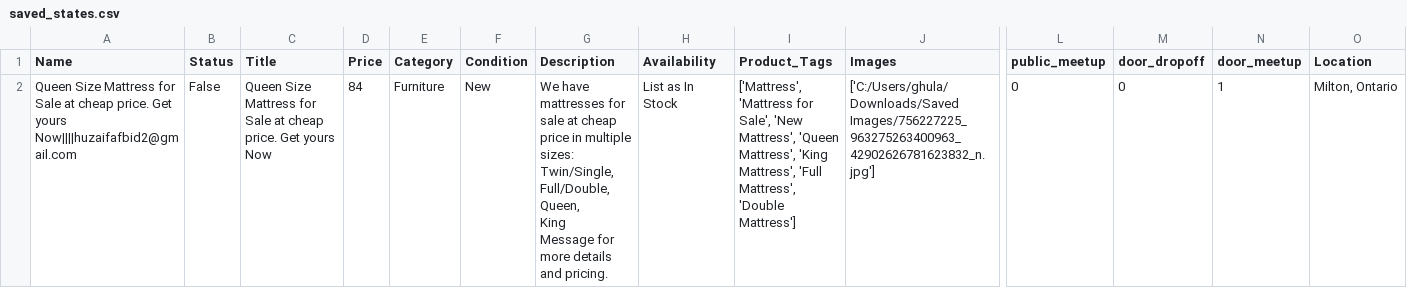
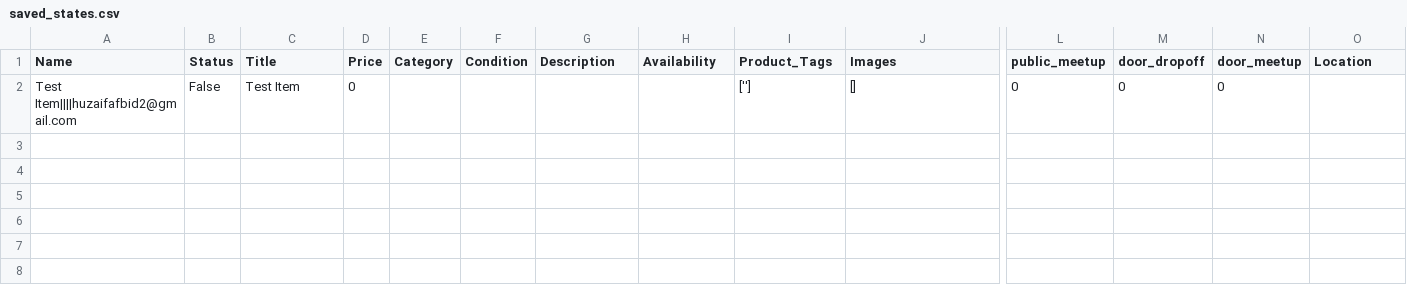
Before and after one commit to ibiii786/facebook-bot, a CSV file: saved_states.csv, drawn as a sheet; only a part is shown, gaps mark what is left out; removed rows and columns are numbered as before the commit, all else as after; rows hold the shown columns only; ↵ is a line break in a cell; the diff names each change by its address in the sheet, - before the commit and + after, or states it on an @@ line.

```diff
--- a/saved_states.csv
+++ b/saved_states.csv
-row 2: Queen Size Mattress for Sale at cheap price. Get yours Now||||huzaifafbid2@gmail.com | False | Queen Size Mattress for Sale at cheap price. Get yours Now | 84 | Furniture | New | We have mattresses for sale at cheap price in multiple sizes: ↵ Twin/Single, ↵ Full/Double, ↵ Queen, ↵ King ↵ Message for more details and pricing. | List as In Stock | ['Mattress', 'Mattress for Sale', 'New Mattress', 'Queen Mattress', 'King Mattress', 'Full Mattress', 'Double Mattress'] | ['C:/Users/ghula/Downloads/Saved Images/756227225_963275263400963_42902626781623832_n.jpg'] | 0 | 0 | 1 | Milton, Ontario
+row 2: Test Item||||huzaifafbid2@gmail.com | False | Test Item | 0 |  |  |  |  | [''] | [] | 0 | 0 | 0
```
Also changed, not shown: 6 other files.
